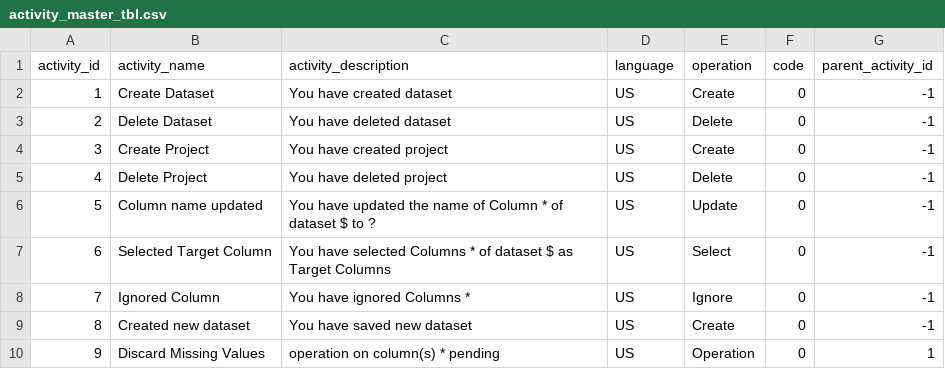
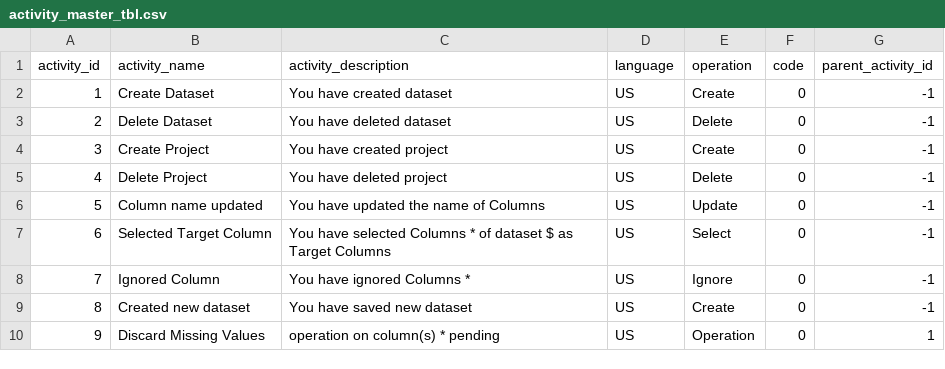
Before and after one commit to vedity/end-to-end-p1, a CSV file: MS/mlaas/common/activity_master_tbl.csv, drawn as a sheet; only a part is shown.

```diff
--- a/MS/mlaas/common/activity_master_tbl.csv
+++ b/MS/mlaas/common/activity_master_tbl.csv
@@ -5,3 +5,3 @@ activity_id,activity_name,activity_description,language,operation,code,parent_ac
 4,Delete Project,You have deleted project,US,Delete,0,-1
-5,Column name updated,You have updated the name of Column * of  dataset  $  to ?,US,Update,0,-1
+5,Column name updated,You have updated the name of Columns,US,Update,0,-1
 6,Selected Target Column,You have selected Columns  *  of dataset $ as Target Columns,US,Select,0,-1
```
Also changed, not shown: 3 other files.
